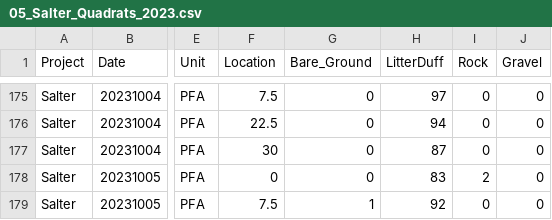
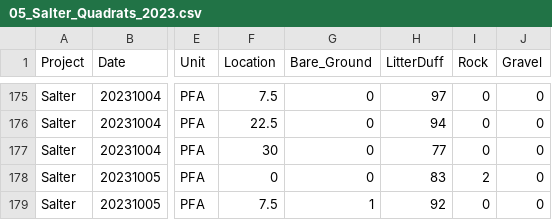
Before and after one commit to wkolby/MSI_Plot, a CSV file: CSV2023_forR/05_Salter_Quadrats_2023.csv, drawn as a sheet; only a part is shown, gaps mark what is left out; the diff covers the shown part only; the diff names each change by its address in the sheet, - before the commit and + after, or states it on an @@ line.

```diff
--- a/CSV2023_forR/05_Salter_Quadrats_2023.csv
+++ b/CSV2023_forR/05_Salter_Quadrats_2023.csv
-H177 (LitterDuff): 87
+H177 (LitterDuff): 77
```
Also changed, not shown: 5 edited cells elsewhere in this file, 8 other files.
